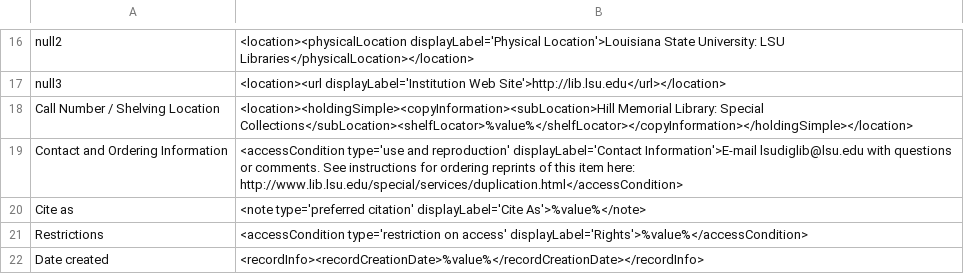
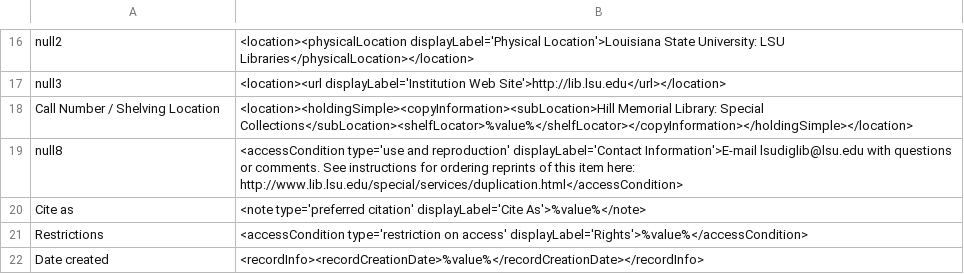
Before and after one commit to lsulibraries/cDM_to_mods, a CSV file: mappings_files/p16313coll8.csv, drawn as a sheet; only a part is shown, gaps mark what is left out.

Commit message:
adds contact info to all items

```diff
--- a/mappings_files/p16313coll8.csv
+++ b/mappings_files/p16313coll8.csv
@@ -18,3 +18,3 @@ null3,"<location><url displayLabel='Institution Web Site'>http://lib.lsu.edu</ur
 Call Number / Shelving Location,"<location><holdingSimple><copyInformation><subLocation>Hill Memorial Library: Special Collections</subLocation><shelfLocator>%value%</shelfLocator></copyInformation></holdingSimple></location>"
-Contact and Ordering Information,"<accessCondition type='use and reproduction' displayLabel='Contact Information'>E-mail lsudiglib@lsu.edu with questions or comments. See instructions for ordering reprints of this item here: http://www.lib.lsu.edu/special/services/duplication.html</accessCondition>"
+null8,"<accessCondition type='use and reproduction' displayLabel='Contact Information'>E-mail lsudiglib@lsu.edu with questions or comments. See instructions for ordering reprints of this item here: http://www.lib.lsu.edu/special/services/duplication.html</accessCondition>"
 Cite as,"<note type='preferred citation' displayLabel='Cite As'>%value%</note>"
```
